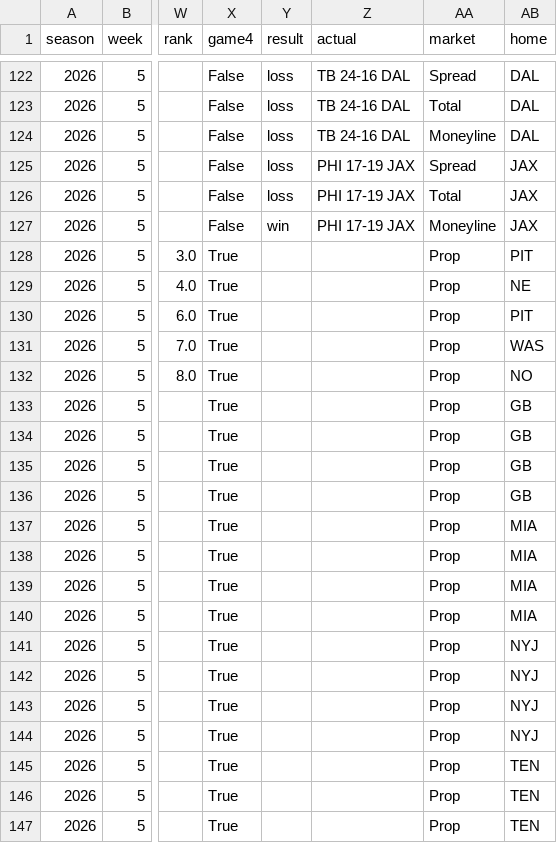
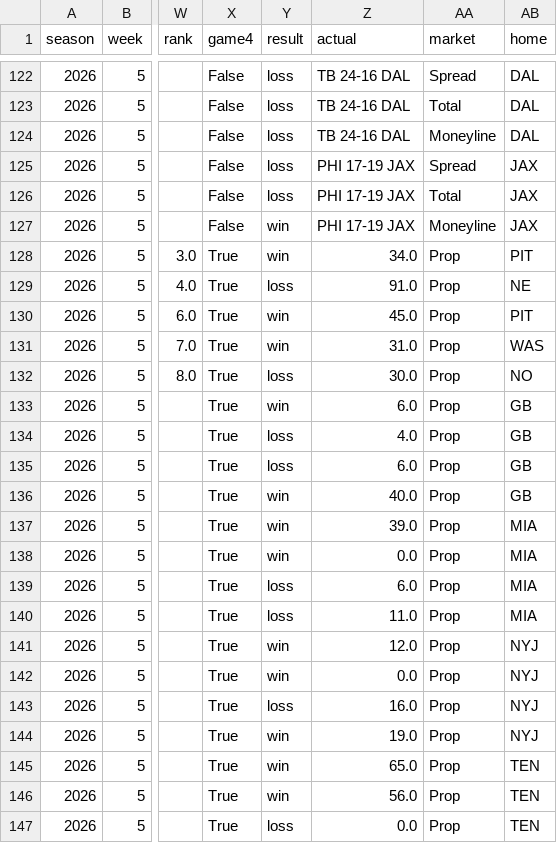
Before and after one commit to NeelW-eng/nfl-model, a CSV file: data/picks_underdog.csv, drawn as a sheet; only a part is shown, gaps mark what is left out; the diff covers the shown part only; the diff names each change by its address in the sheet, - before the commit and + after, or states it on an @@ line.

```diff
--- a/data/picks_underdog.csv
+++ b/data/picks_underdog.csv
-Y128 (result): (empty)
+Y128 (result): win
-Z128 (actual): (empty)
+Z128 (actual): 34.0
-Y129 (result): (empty)
+Y129 (result): loss
-Z129 (actual): (empty)
+Z129 (actual): 91.0
-Y130:Y131 (result): (empty)
+Y130:Y131 (result): win
-Z130 (actual): (empty)
+Z130 (actual): 45.0
-Z131 (actual): (empty)
+Z131 (actual): 31.0
-Y132 (result): (empty)
+Y132 (result): loss
-Z132 (actual): (empty)
+Z132 (actual): 30.0
-Y133 (result): (empty)
+Y133 (result): win
-Z133 (actual): (empty)
+Z133 (actual): 6.0
-Y134:Y135 (result): (empty)
+Y134:Y135 (result): loss
-Z134 (actual): (empty)
+Z134 (actual): 4.0
-Z135 (actual): (empty)
+Z135 (actual): 6.0
-Y136:Y138 (result): (empty)
+Y136:Y138 (result): win
-Z136 (actual): (empty)
+Z136 (actual): 40.0
-Z137 (actual): (empty)
+Z137 (actual): 39.0
-Z138 (actual): (empty)
+Z138 (actual): 0.0
-Y139:Y140 (result): (empty)
+Y139:Y140 (result): loss
-Z139 (actual): (empty)
+Z139 (actual): 6.0
-Z140 (actual): (empty)
+Z140 (actual): 11.0
-Y141:Y142 (result): (empty)
+Y141:Y142 (result): win
-Z141 (actual): (empty)
+Z141 (actual): 12.0
-Z142 (actual): (empty)
+Z142 (actual): 0.0
-Y143 (result): (empty)
+Y143 (result): loss
-Z143 (actual): (empty)
+Z143 (actual): 16.0
-Y144:Y146 (result): (empty)
+Y144:Y146 (result): win
-Z144 (actual): (empty)
+Z144 (actual): 19.0
-Z145 (actual): (empty)
+Z145 (actual): 65.0
-Z146 (actual): (empty)
+Z146 (actual): 56.0
-Y147 (result): (empty)
+Y147 (result): loss
-Z147 (actual): (empty)
+Z147 (actual): 0.0
```
Also changed, not shown: 140 edited cells elsewhere in this file, 6 other files.
